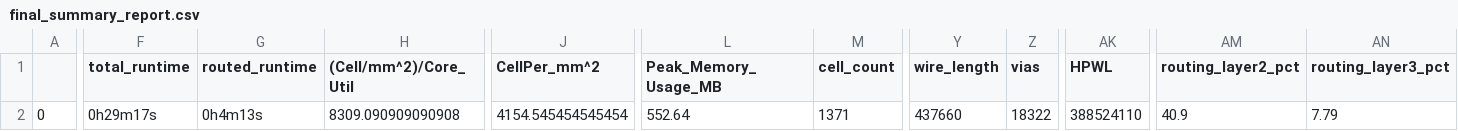
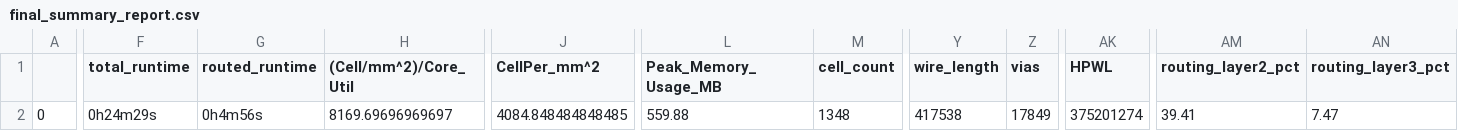
Before and after one commit to dineshannayya/yifive_r0, a CSV file: signoff/wb_interconnect/final_summary_report.csv, drawn as a sheet; only a part is shown, gaps mark what is left out; the diff covers the shown part only; the diff names each change by its address in the sheet, - before the commit and + after, or states it on an @@ line.

```diff
--- a/signoff/wb_interconnect/final_summary_report.csv
+++ b/signoff/wb_interconnect/final_summary_report.csv
-F2 (total_runtime): 0h29m17s
+F2 (total_runtime): 0h24m29s
-G2 (routed_runtime): 0h4m13s
+G2 (routed_runtime): 0h4m56s
-H2 ((Cell/mm^2)/Core_Util): 8309.090909090908
+H2 ((Cell/mm^2)/Core_Util): 8169.69696969697
-J2 (CellPer_mm^2): 4154.545454545454
+J2 (CellPer_mm^2): 4084.848484848485
-L2 (Peak_Memory_Usage_MB): 552.64
+L2 (Peak_Memory_Usage_MB): 559.88
-M2 (cell_count): 1371
+M2 (cell_count): 1348
-Y2 (wire_length): 437660
+Y2 (wire_length): 417538
-Z2 (vias): 18322
+Z2 (vias): 17849
-AK2 (HPWL): 388524110
+AK2 (HPWL): 375201274
-AM2 (routing_layer2_pct): 40.9
+AM2 (routing_layer2_pct): 39.41
-AN2 (routing_layer3_pct): 7.79
+AN2 (routing_layer3_pct): 7.47
```
Also changed, not shown: 11 edited cells elsewhere in this file, signoff/sdram/final_summary_report.csv, signoff/user_project_wrapper/final_summary_report.csv, 26 other files.
